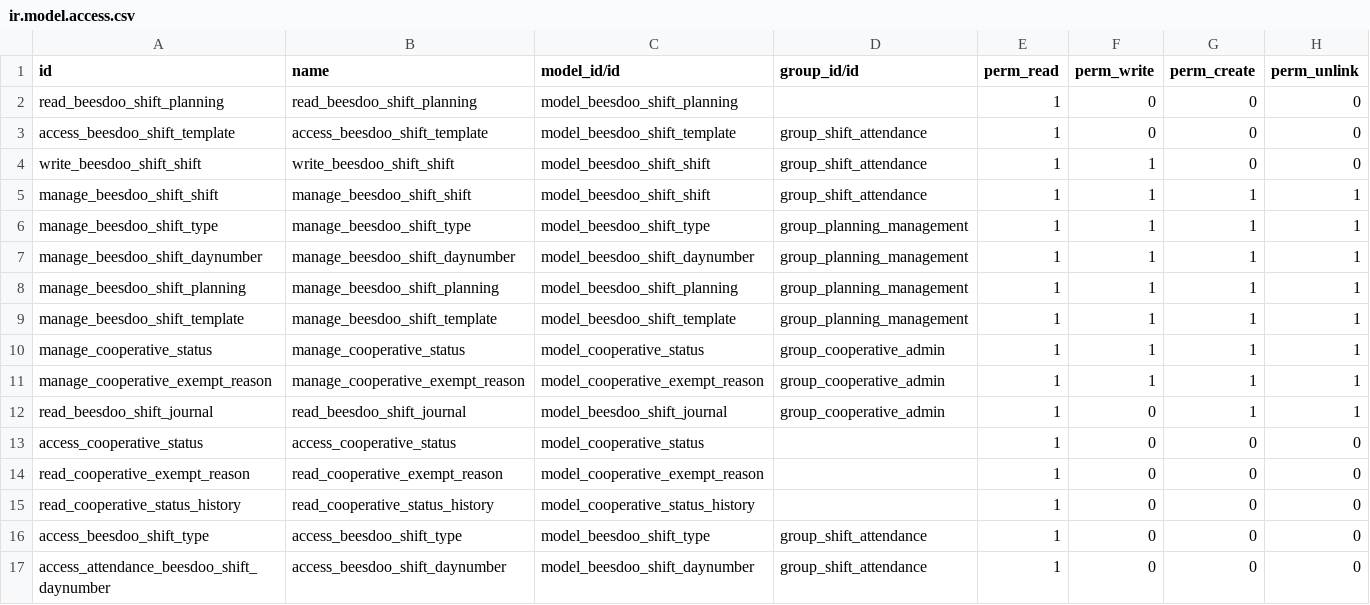
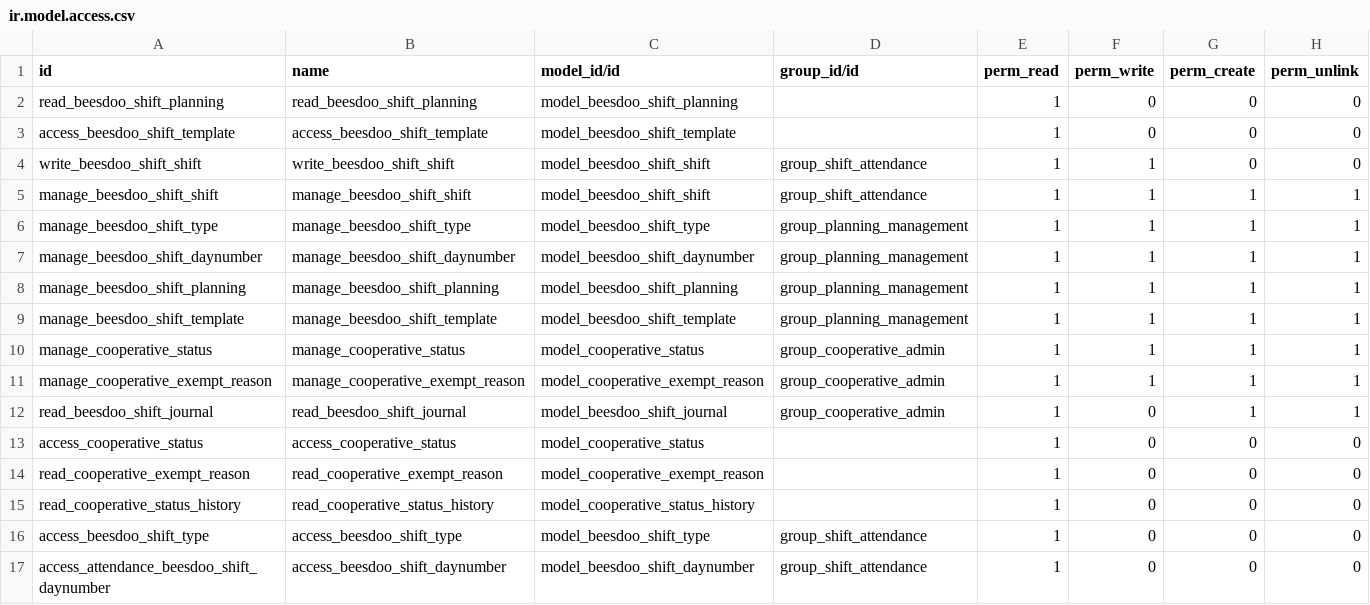
Before and after one commit to beescoop/Obeesdoo, a CSV file: beesdoo_shift/security/ir.model.access.csv, drawn as a sheet.

Commit message:
[FIX] b_shift: Give read access to shift.template
In order to allow user to create a simple partner or a supplier they
need to have read access to shift.template as b_shift add a field
related to a shift.template (subscribed_shift_ids).

```diff
--- a/beesdoo_shift/security/ir.model.access.csv
+++ b/beesdoo_shift/security/ir.model.access.csv
@@ -2,3 +2,3 @@ id,name,model_id/id,group_id/id,perm_read,perm_write,perm_create,perm_unlink
 read_beesdoo_shift_planning,read_beesdoo_shift_planning,model_beesdoo_shift_planning,,1,0,0,0
-access_beesdoo_shift_template,access_beesdoo_shift_template,model_beesdoo_shift_template,group_shift_attendance,1,0,0,0
+access_beesdoo_shift_template,access_beesdoo_shift_template,model_beesdoo_shift_template,,1,0,0,0
 write_beesdoo_shift_shift,write_beesdoo_shift_shift,model_beesdoo_shift_shift,group_shift_attendance,1,1,0,0
```
Also changed, not shown: 1 other file.
